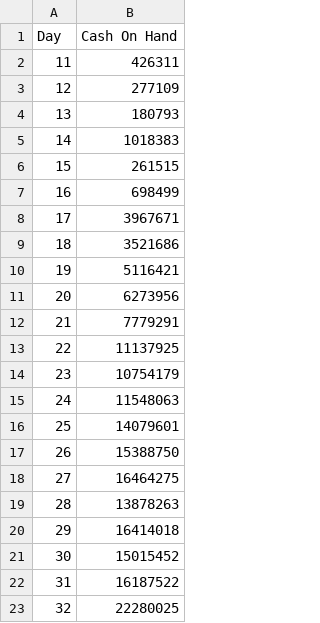
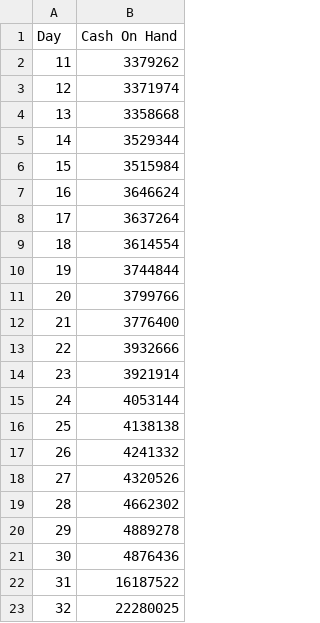
Before and after one commit to faithngjn/PFB_TI02_Arina, a CSV file: Cash_On_Hand.csv, drawn as a sheet; only a part is shown.

Commit message:
Add files via upload

```diff
--- a/Cash_On_Hand.csv
+++ b/Cash_On_Hand.csv
@@ -1,22 +1,22 @@
 Day,Cash On Hand
-11,426311
-12,277109
-13,180793
-14,1018383
-15,261515
-16,698499
-17,3967671
-18,3521686
-19,5116421
-20,6273956
-21,7779291
-22,11137925
-23,10754179
-24,11548063
-25,14079601
-26,15388750
-27,16464275
-28,13878263
-29,16414018
-30,15015452
+11,3379262
+12,3371974
+13,3358668
+14,3529344
+15,3515984
+16,3646624
+17,3637264
+18,3614554
+19,3744844
+20,3799766
+21,3776400
+22,3932666
+23,3921914
+24,4053144
+25,4138138
+26,4241332
+27,4320526
+28,4662302
+29,4889278
+30,4876436
 31,16187522
```
